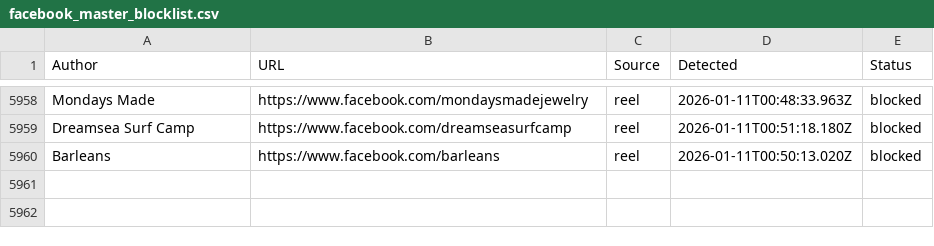
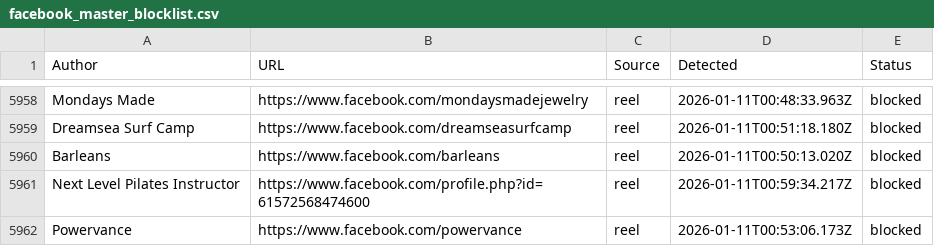
Before and after one commit to SysAdminDoc/AdNull, a CSV file: Blocklists/facebook_master_blocklist.csv, drawn as a sheet; only a part is shown, gaps mark what is left out; the diff names each change by its address in the sheet, - before the commit and + after, or states it on an @@ line.

Commit message:
AdNull sync: +2 new (5961 total)

```diff
--- a/Blocklists/facebook_master_blocklist.csv
+++ b/Blocklists/facebook_master_blocklist.csv
+row 5961: Next Level Pilates Instructor | https://www.facebook.com/profile.php?id=61572568474600 | reel | 2026-01-11T00:59:34.217Z | blocked
+row 5962: Powervance | https://www.facebook.com/powervance | reel | 2026-01-11T00:53:06.173Z | blocked
```
